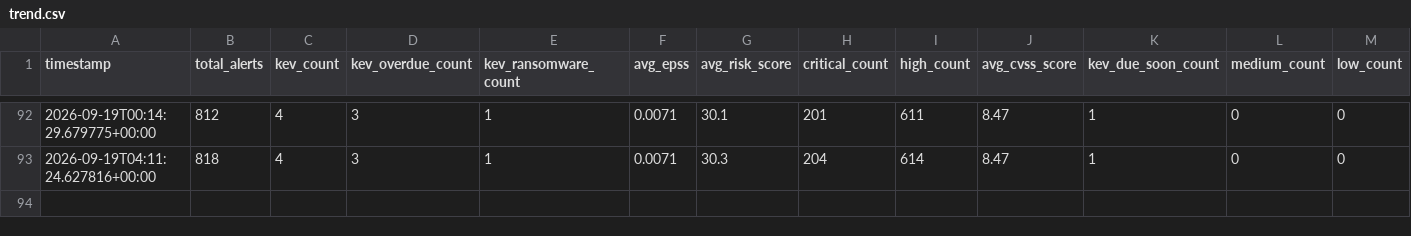
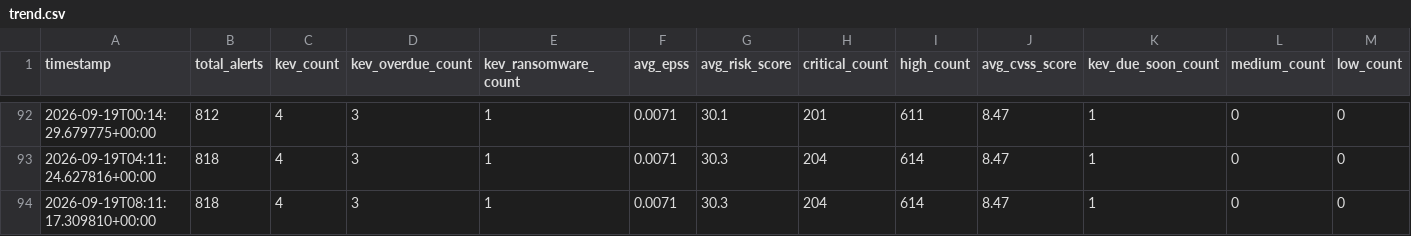
Before and after one commit to astruzocyber/CVE, a CSV file: docs/data/history/trend.csv, drawn as a sheet; only a part is shown, gaps mark what is left out; rows hold the shown columns only; the diff names each change by its address in the sheet, - before the commit and + after, or states it on an @@ line.

```diff
--- a/docs/data/history/trend.csv
+++ b/docs/data/history/trend.csv
+row 94: 2026-09-19T08:11:17.309810+00:00 | 818 | 4 | 3 | 1 | 0.0071 | 30.3 | 204 | 614 | 8.47 | 1 | 0 | 0
```
Also changed, not shown: 4 other files.
